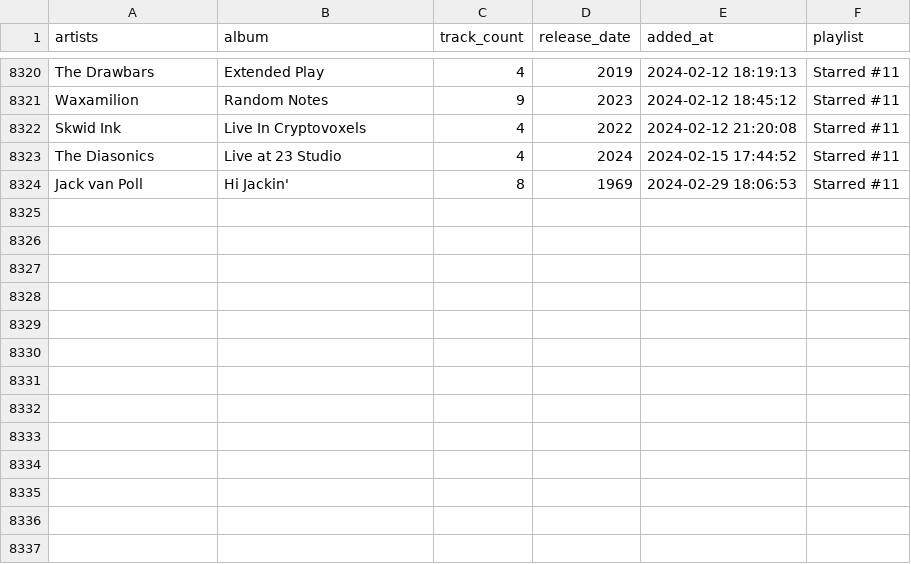
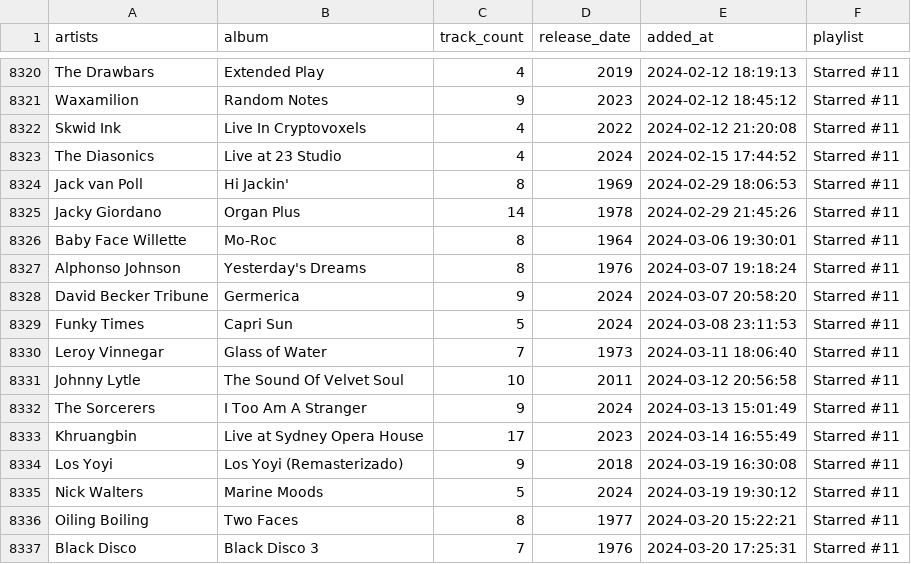
Before and after one commit to ccb012100/spotify-playlists, a TSV file: albums/starred_albums.tsv, drawn as a sheet; only a part is shown, gaps mark what is left out; the diff names each change by its address in the sheet, - before the commit and + after, or states it on an @@ line.

```diff
--- a/albums/starred_albums.tsv
+++ b/albums/starred_albums.tsv
+row 8325: Jacky Giordano | Organ Plus | 14 | 1978 | 2024-02-29 21:45:26 | Starred #11
+row 8326: Baby Face Willette | Mo-Roc | 8 | 1964 | 2024-03-06 19:30:01 | Starred #11
+row 8327: Alphonso Johnson | Yesterday's Dreams | 8 | 1976 | 2024-03-07 19:18:24 | Starred #11
+row 8328: David Becker Tribune | Germerica | 9 | 2024 | 2024-03-07 20:58:20 | Starred #11
+row 8329: Funky Times | Capri Sun | 5 | 2024 | 2024-03-08 23:11:53 | Starred #11
+row 8330: Leroy Vinnegar | Glass of Water | 7 | 1973 | 2024-03-11 18:06:40 | Starred #11
+row 8331: Johnny Lytle | The Sound Of Velvet Soul | 10 | 2011 | 2024-03-12 20:56:58 | Starred #11
+row 8332: The Sorcerers | I Too Am A Stranger | 9 | 2024 | 2024-03-13 15:01:49 | Starred #11
+row 8333: Khruangbin | Live at Sydney Opera House | 17 | 2023 | 2024-03-14 16:55:49 | Starred #11
+row 8334: Los Yoyi | Los Yoyi (Remasterizado) | 9 | 2018 | 2024-03-19 16:30:08 | Starred #11
+row 8335: Nick Walters | Marine Moods | 5 | 2024 | 2024-03-19 19:30:12 | Starred #11
+row 8336: Oiling Boiling | Two Faces | 8 | 1977 | 2024-03-20 15:22:21 | Starred #11
+row 8337: Black Disco | Black Disco 3 | 7 | 1976 | 2024-03-20 17:25:31 | Starred #11
```
Also changed, not shown: albums/all_albums.tsv, albums/sorted_albums.tsv.
